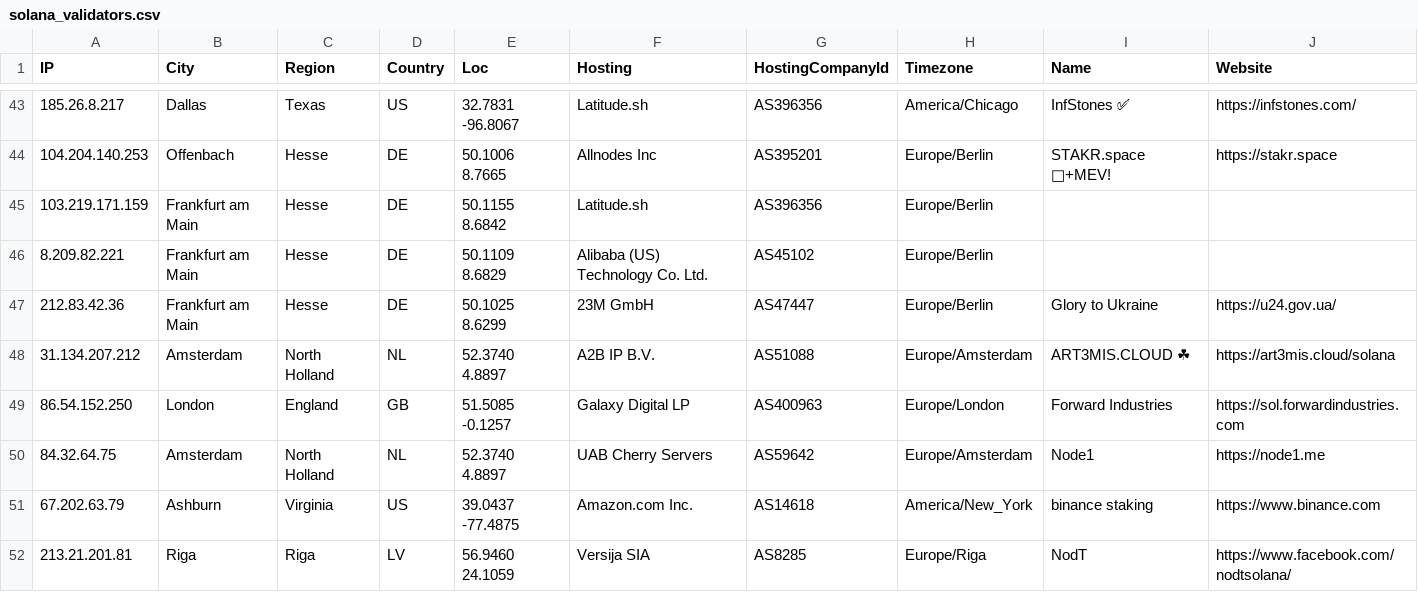
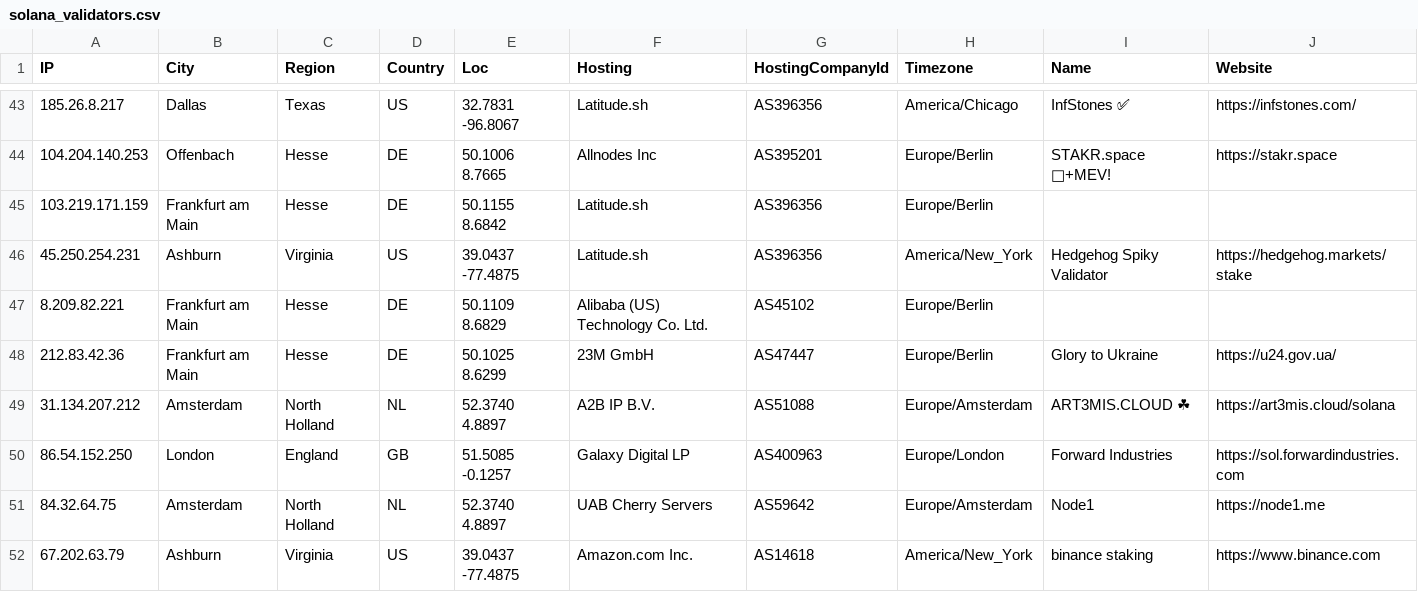
Before and after one commit to iGroza/Solana-Validator-IP-Geolocation, a CSV file: solana_validators.csv, drawn as a sheet; only a part is shown, gaps mark what is left out; the shorter side is filled out with more unchanged rows; rows hold the shown columns only; the diff covers the shown part only; the diff names each change by its address in the sheet, - before the commit and + after, or states it on an @@ line.

```diff
--- a/solana_validators.csv
+++ b/solana_validators.csv
+row 46: 45.250.254.231 | Ashburn | Virginia | US | 39.0437 -77.4875 | Latitude.sh | AS396356 | America/New_York | Hedgehog Spiky Validator | https://hedgehog.markets/stake
```
Also changed, not shown: 2 added rows, 1 removed row and 69 edited cells elsewhere in this file, 1 other file.
